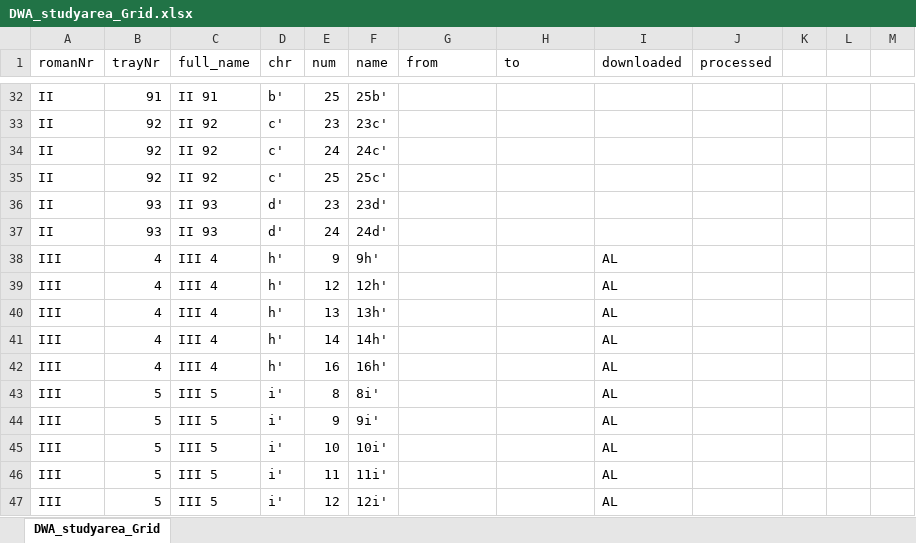
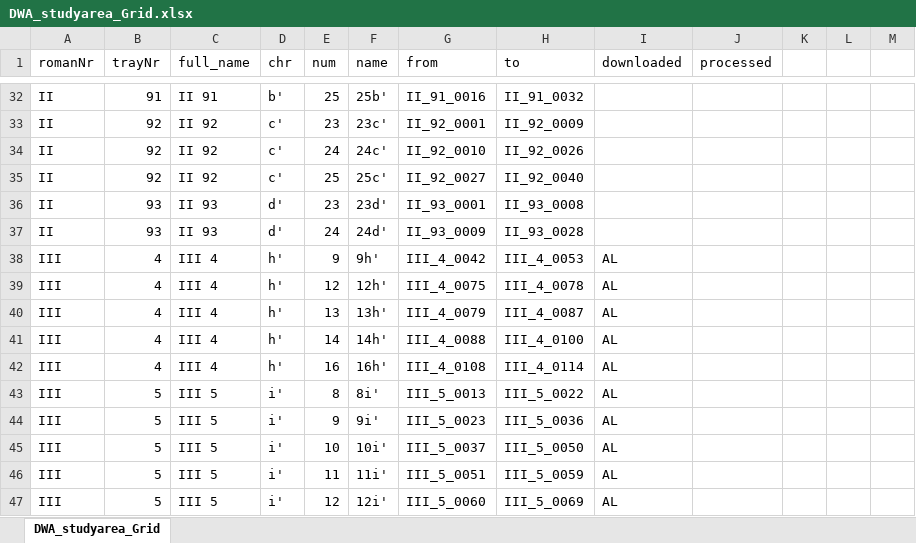
Before and after one commit to SchoenbergA/DWA, an Excel workbook: Doc/DWA_studyarea_Grid.xlsx, sheet DWA_studyarea_Grid, drawn as a sheet; only a part is shown, gaps mark what is left out; values as stored, in another font and other column widths than the file's, no cell formats; the diff covers the shown part only; the diff names each change by its address in the sheet, - before the commit and + after, or states it on an @@ line.

Commit message:
Update DWA_studyarea_Grid.xlsx

```diff
--- a/Doc/DWA_studyarea_Grid.xlsx (sheet DWA_studyarea_Grid)
+++ b/Doc/DWA_studyarea_Grid.xlsx (sheet DWA_studyarea_Grid)
-G32 (from): (empty)
+G32 (from): II_91_0016
-H32 (to): (empty)
+H32 (to): II_91_0032
-G33 (from): (empty)
+G33 (from): II_92_0001
-H33 (to): (empty)
+H33 (to): II_92_0009
-G34 (from): (empty)
+G34 (from): II_92_0010
-H34 (to): (empty)
+H34 (to): II_92_0026
-G35 (from): (empty)
+G35 (from): II_92_0027
-H35 (to): (empty)
+H35 (to): II_92_0040
-G36 (from): (empty)
+G36 (from): II_93_0001
-H36 (to): (empty)
+H36 (to): II_93_0008
-G37 (from): (empty)
+G37 (from): II_93_0009
-H37 (to): (empty)
+H37 (to): II_93_0028
-G38 (from): (empty)
+G38 (from): III_4_0042
-H38 (to): (empty)
+H38 (to): III_4_0053
-G39 (from): (empty)
+G39 (from): III_4_0075
-H39 (to): (empty)
+H39 (to): III_4_0078
-G40 (from): (empty)
+G40 (from): III_4_0079
-H40 (to): (empty)
+H40 (to): III_4_0087
-G41 (from): (empty)
+G41 (from): III_4_0088
-H41 (to): (empty)
+H41 (to): III_4_0100
-G42 (from): (empty)
+G42 (from): III_4_0108
-H42 (to): (empty)
+H42 (to): III_4_0114
-G43 (from): (empty)
+G43 (from): III_5_0013
-H43 (to): (empty)
+H43 (to): III_5_0022
-G44 (from): (empty)
+G44 (from): III_5_0023
-H44 (to): (empty)
+H44 (to): III_5_0036
-G45 (from): (empty)
+G45 (from): III_5_0037
-H45 (to): (empty)
+H45 (to): III_5_0050
-G46 (from): (empty)
+G46 (from): III_5_0051
-H46 (to): (empty)
+H46 (to): III_5_0059
-G47 (from): (empty)
+G47 (from): III_5_0060
-H47 (to): (empty)
+H47 (to): III_5_0069
```
Also changed, not shown: 525 edited cells elsewhere in this sheet, cell formats.
